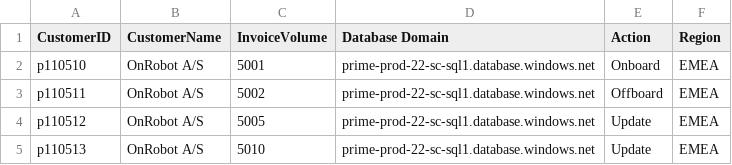
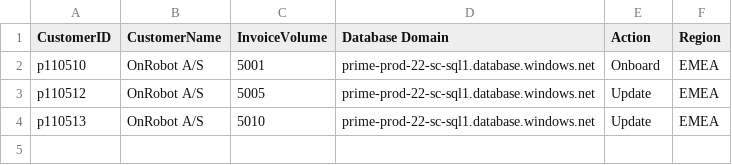
Before and after one commit to KavinduLanarolle/rillion-automation, a CSV file: EU_Onboard_Offboard.csv, drawn as a sheet.

Commit message:
Update Customer Value Rows

```diff
--- a/EU_Onboard_Offboard.csv
+++ b/EU_Onboard_Offboard.csv
@@ -2,3 +2,2 @@
 p110510,OnRobot A/S,5001,prime-prod-22-sc-sql1.database.windows.net,Onboard,EMEA
-p110511,OnRobot A/S,5002,prime-prod-22-sc-sql1.database.windows.net,Offboard,EMEA
 p110512,OnRobot A/S,5005,prime-prod-22-sc-sql1.database.windows.net,Update,EMEA
```
